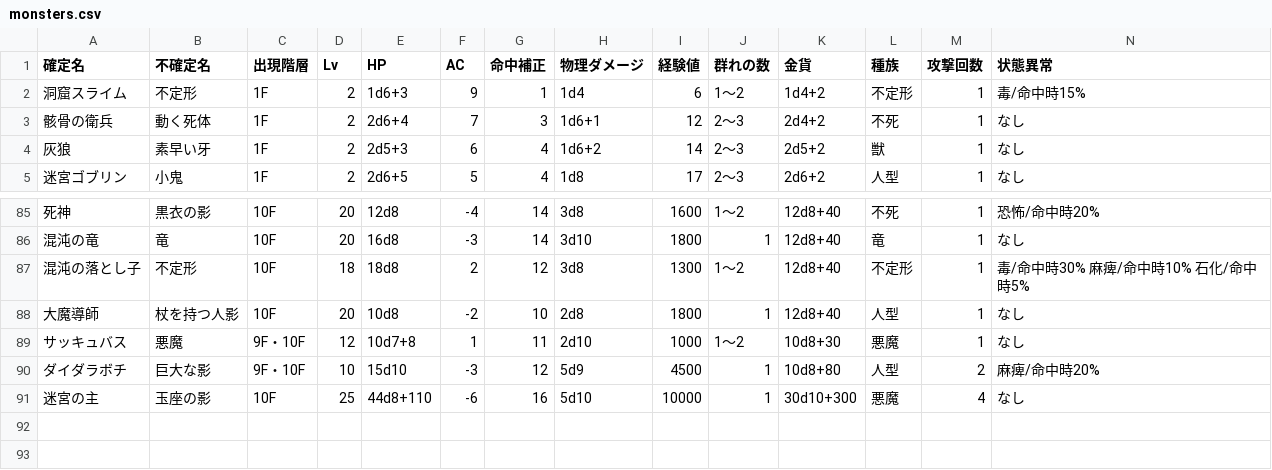
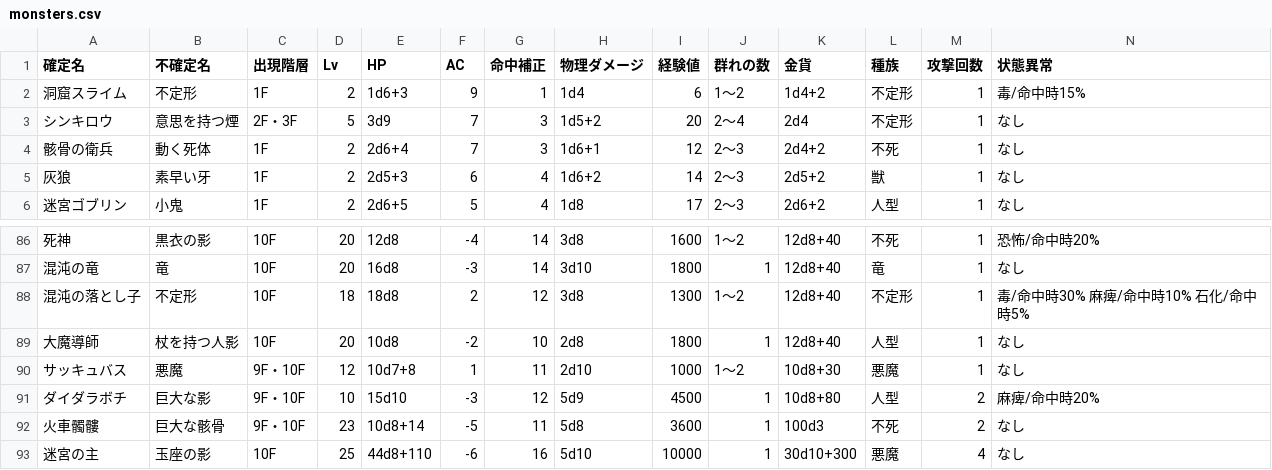
Before and after one commit to ggb622y6vj-coder/dungeonsweeper, a CSV file: data/monsters.csv, drawn as a sheet; only a part is shown, gaps mark what is left out; rows hold the shown columns only; the diff names each change by its address in the sheet, - before the commit and + after, or states it on an @@ line.

Commit message:
062: add シンキロウ (2F・3F) and 火車髑髏 (9F・10F)

```diff
--- a/data/monsters.csv
+++ b/data/monsters.csv
+row 3: シンキロウ | 意思を持つ煙 | 2F・3F | 5 | 3d9 | 7 | 3 | 1d5+2 | 20 | 2〜4 | 2d4 | 不定形 | 1 | なし
+row 92: 火車髑髏 | 巨大な骸骨 | 9F・10F | 23 | 10d8+14 | -5 | 11 | 5d8 | 3600 | 1 | 100d3 | 不死 | 2 | なし
```
Also changed, not shown: 17 other files.
